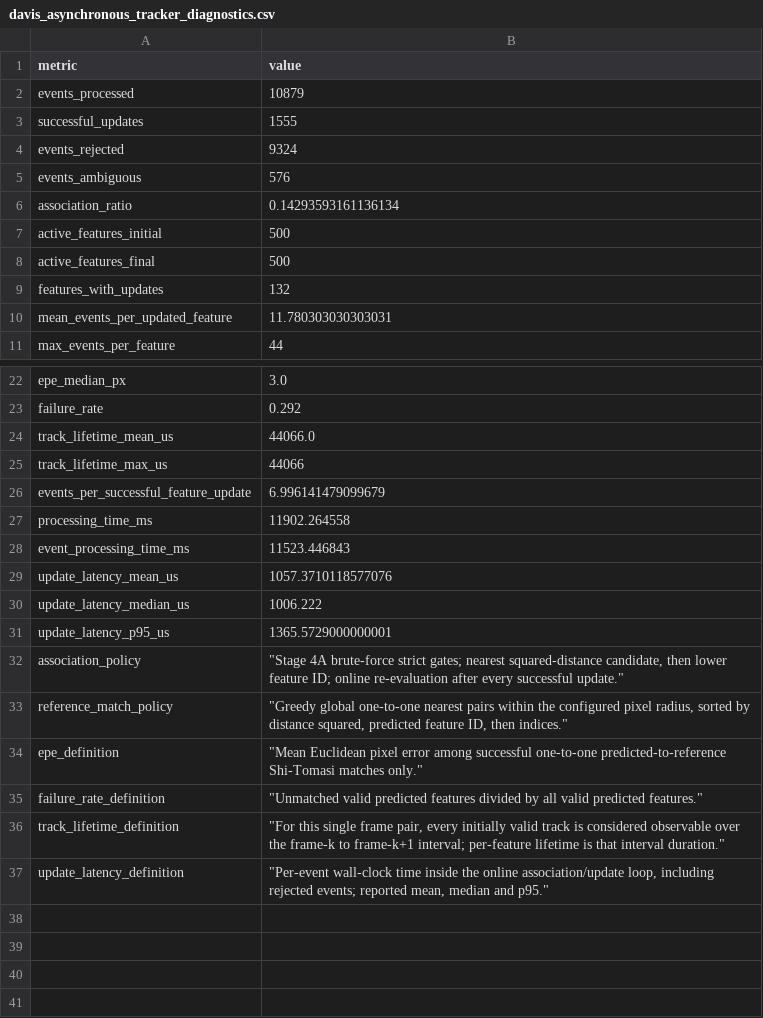
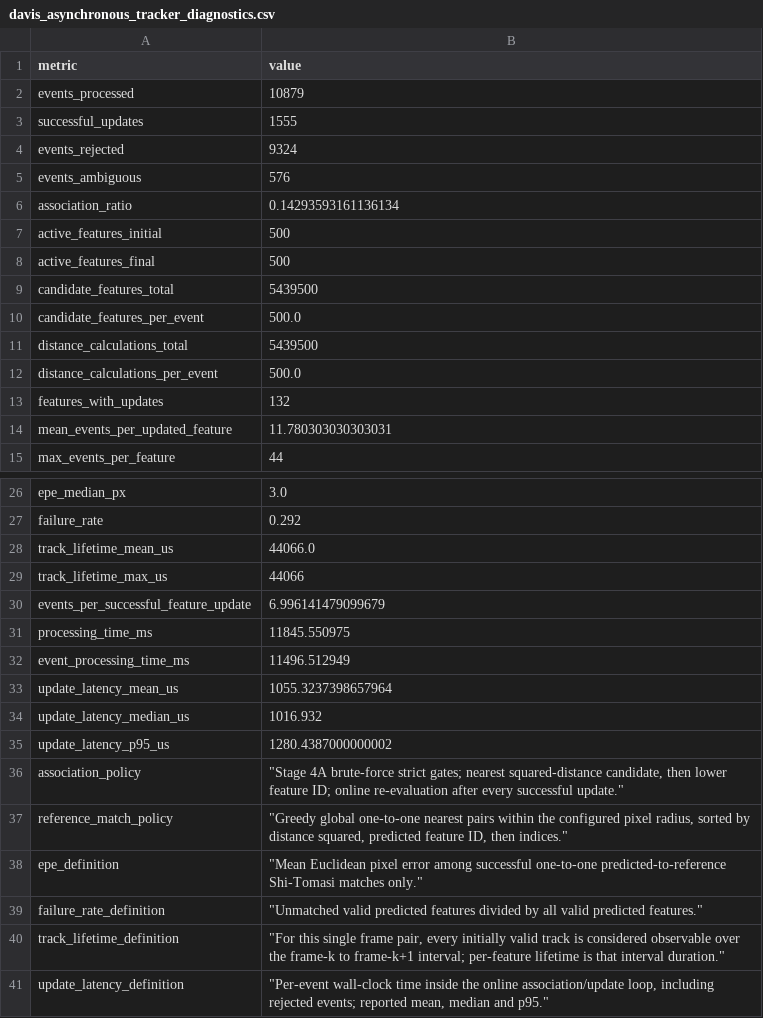
Before and after one commit to mvbc-22/SNN_VIO, a CSV file: results/asynchronous_feature_tracker/davis_asynchronous_tracker_diagnostics.csv, drawn as a sheet; only a part is shown, gaps mark what is left out.

```diff
--- a/results/asynchronous_feature_tracker/davis_asynchronous_tracker_diagnostics.csv
+++ b/results/asynchronous_feature_tracker/davis_asynchronous_tracker_diagnostics.csv
@@ -8,2 +8,6 @@ active_features_initial,500
 active_features_final,500
+candidate_features_total,5439500
+candidate_features_per_event,500.0
+distance_calculations_total,5439500
+distance_calculations_per_event,500.0
 features_with_updates,132
@@ -26,7 +30,7 @@ track_lifetime_max_us,44066
 events_per_successful_feature_update,6.996141479099679
-processing_time_ms,11902.264558
-event_processing_time_ms,11523.446843
-update_latency_mean_us,1057.3710118577076
-update_latency_median_us,1006.222
-update_latency_p95_us,1365.5729000000001
+processing_time_ms,11845.550975
+event_processing_time_ms,11496.512949
+update_latency_mean_us,1055.3237398657964
+update_latency_median_us,1016.932
+update_latency_p95_us,1280.4387000000002
 association_policy,"""Stage 4A brute-force strict gates; nearest squared-distance candidate, then lower feature ID; online re-evaluation after every successful update."""
```
Also changed, not shown: results/dense_event_feature_extraction/window_statistics.csv, results/detector_comparison/davis_detector_comparison_measurements.csv, 23 other files.
